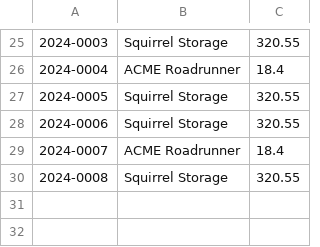
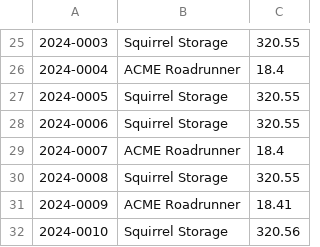
Before and after one commit to eduardopaula/TextFiles, a CSV file: invoices.csv, drawn as a sheet; only a part is shown, gaps mark what is left out; the diff names each change by its address in the sheet, - before the commit and + after, or states it on an @@ line.

```diff
--- a/invoices.csv
+++ b/invoices.csv
+row 31: 2024-0009 | ACME Roadrunner | 18.41
+row 32: 2024-0010 | Squirrel Storage | 320.56
```
Also changed, not shown: 1 other file.
